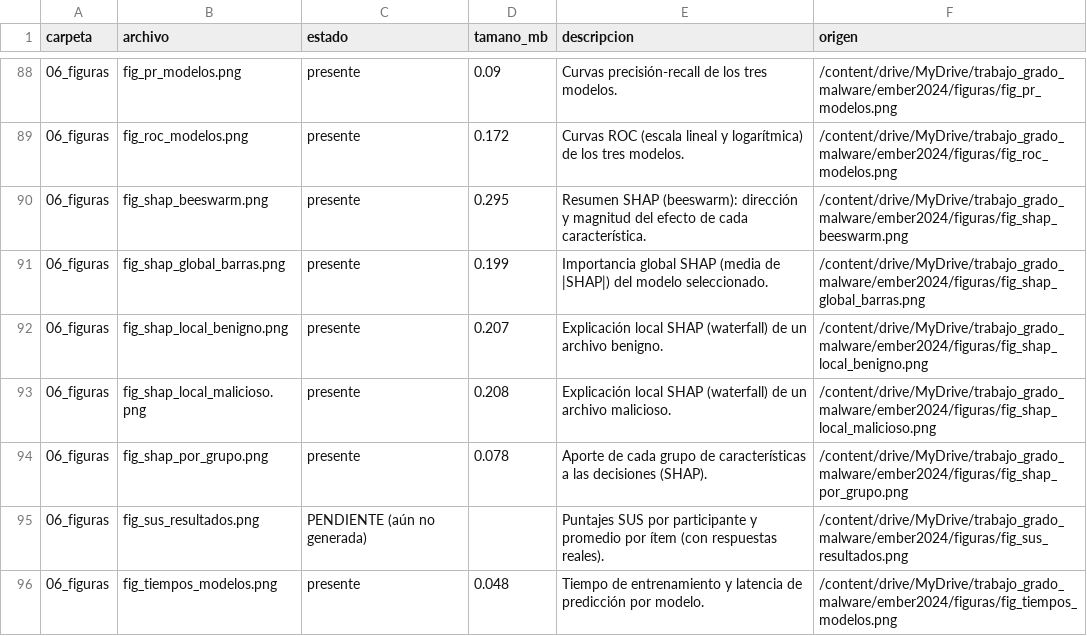
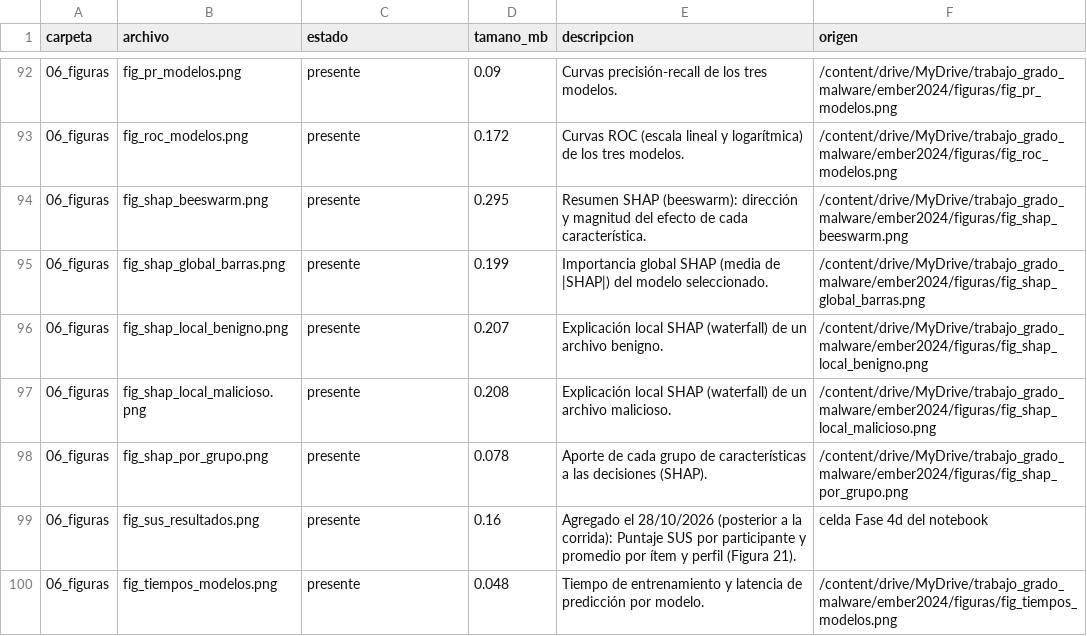
Before and after one commit to jhgar059/repo_proyecto, a CSV file: evidencias/00_indice_evidencias.csv, drawn as a sheet; only a part is shown, gaps mark what is left out; the diff covers the shown part only.

Commit message:
Versión final: documento, notebook, prueba SUS y capturas de la interfaz final
- Documento final del trabajo de grado (documentos/Trabajo_de_Grado_EMBER2024_FINAL.docx).
- Notebook final: celda Fase 4d (SUS con IC por t de Student y comparación por perfil) y eje
  de la figura de latencia corregido en la Fase 4b.
- Prueba SUS con 10 participantes: resultados agregados (fase4_sus.json), puntaje por código
  (sus_puntajes_por_participante.csv) y figura. Las respuestas individuales y los formatos
  firmados no se publican porque contienen datos personales.
- Capturas de la interfaz final, reanálisis de los archivos externos con la interfaz final,
  figura de arquitectura y figura de latencia regenerada con los mismos datos.
- Manifiesto, índice, cuadro de metas y resultados_para_documento.json con el SUS real.
- Formato F-SUS-02 en blanco (documentos/prueba_SUS/).
- Interfaz local: scikit-learn fijado en 1.6.1 (versión con la que se guardó el modelo).
- README con los resultados finales.

```diff
--- a/evidencias/00_indice_evidencias.csv
+++ b/evidencias/00_indice_evidencias.csv
@@ -94,3 +98,3 @@ carpeta,archivo,estado,tamano_mb,descripcion,origen
 06_figuras,fig_shap_por_grupo.png,presente,0.078,Aporte de cada grupo de características a las decisiones (SHAP).,/content/drive/MyDrive/trabajo_grado_malware/ember2024/figuras/fig_shap_por_grupo.png
-06_figuras,fig_sus_resultados.png,PENDIENTE (aún no generada),,Puntajes SUS por participante y promedio por ítem (con respuestas reales).,/content/drive/MyDrive/trabajo_grado_malware/ember2024/figuras/fig_sus_resultados.png
+06_figuras,fig_sus_resultados.png,presente,0.16,Agregado el 28/10/2026 (posterior a la corrida): Puntaje SUS por participante y promedio por ítem y perfil (Figura 21).,celda Fase 4d del notebook
 06_figuras,fig_tiempos_modelos.png,presente,0.048,Tiempo de entrenamiento y latencia de predicción por modelo.,/content/drive/MyDrive/trabajo_grado_malware/ember2024/figuras/fig_tiempos_modelos.png
```
Also changed, not shown: 4 added rows and 26 edited cells elsewhere in this file, cuadro_cumplimiento_metas.csv, 17 other files.
